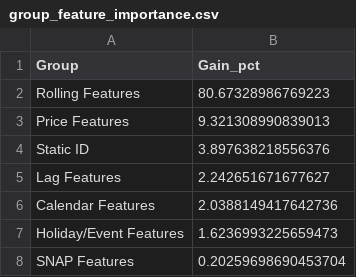
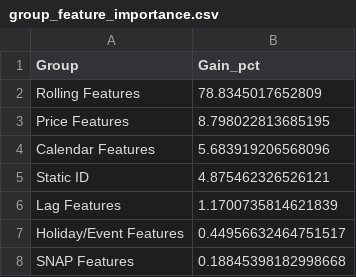
Before and after one commit to Vinsmoke-Visconti/Do_an_tn_Viet, a CSV file: new_source/outputs/results/group_feature_importance.csv, drawn as a sheet.

```diff
--- a/new_source/outputs/results/group_feature_importance.csv
+++ b/new_source/outputs/results/group_feature_importance.csv
@@ -1,8 +1,8 @@
 Group,Gain_pct
-Rolling Features,80.67328986769223
-Price Features,9.321308990839013
-Static ID,3.897638218556376
-Lag Features,2.242651671677627
-Calendar Features,2.0388149417642736
-Holiday/Event Features,1.6236993225659473
-SNAP Features,0.20259698690453704
+Rolling Features,78.8345017652809
+Price Features,8.798022813685195
+Calendar Features,5.683919206568096
+Static ID,4.875462326526121
+Lag Features,1.1700735814621839
+Holiday/Event Features,0.44956632464751517
+SNAP Features,0.18845398182998668
```
Also changed, not shown: new_source/outputs/results/attention_feature_importance.csv, new_source/outputs/results/feature_attention_correlation.csv, 33 other files.
